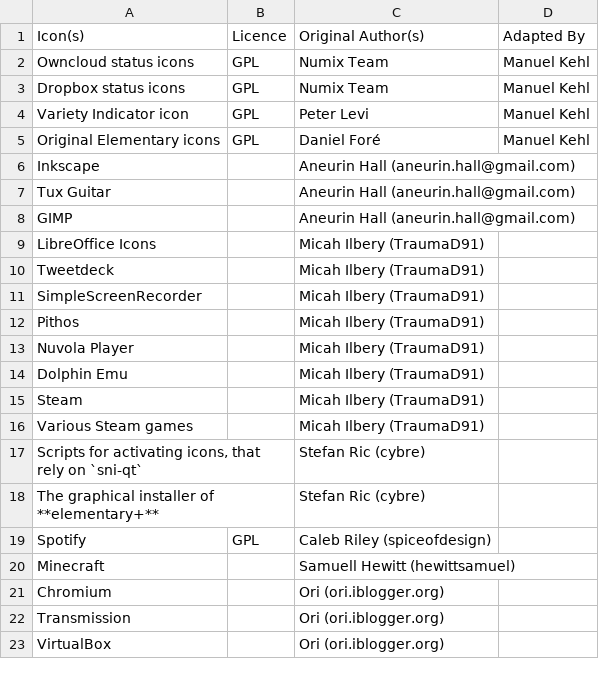
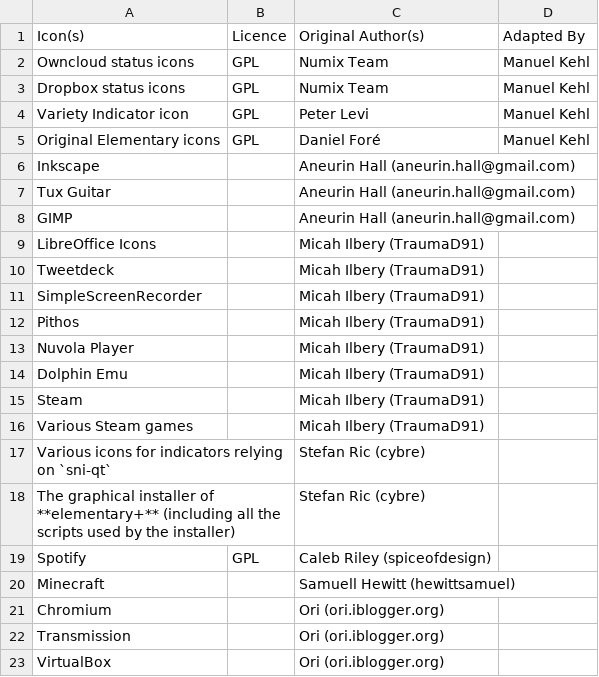
Before and after one commit to Manuel-Kehl/elementaryPlus, a CSV file: CREDIT.csv, drawn as a sheet.

Commit message:
Update CREDIT.csv
1. No need for two separate entries for the intaller and the scripts because the scripts are an essential part of the installer.
2. Add indicator icon info.

```diff
--- a/CREDIT.csv
+++ b/CREDIT.csv
@@ -16,4 +16,4 @@ Steam,,Micah Ilbery (TraumaD91),
 Various Steam games,,Micah Ilbery (TraumaD91),
-"Scripts for activating icons, that rely on `sni-qt`",,Stefan Ric (cybre),
-The graphical installer of **elementary+**,,Stefan Ric (cybre),
+"Various icons for indicators relying on `sni-qt`",,Stefan Ric (cybre),
+The graphical installer of **elementary+** (including all the scripts used by the installer),,Stefan Ric (cybre),
 Spotify,GPL,Caleb Riley (spiceofdesign),
```
